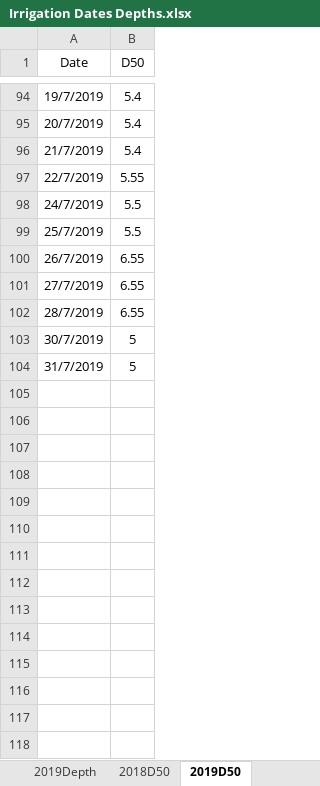
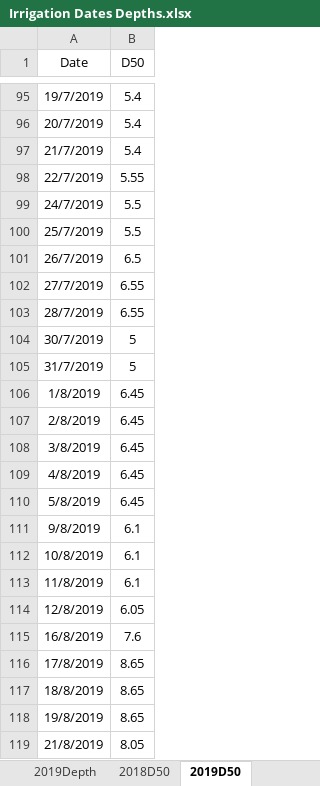
Before and after one commit to wanyuhuangyqt/Aquacrop-Guayule, an Excel workbook: Irrigation Dates Depths.xlsx, sheet 2019D50, drawn as a sheet; only a part is shown, gaps mark what is left out; values as stored, in another font and other column widths than the file's, no borders; addresses are those after the commit; the diff covers the shown part only; the diff names each change by its address in the sheet, - before the commit and + after, or states it on an @@ line.

```diff
--- a/Irrigation Dates Depths.xlsx (sheet 2019D50)
+++ b/Irrigation Dates Depths.xlsx (sheet 2019D50)
-B101 (D50): 6.55
+B101 (D50): 6.5
+row 106: 1/8/2019 | 6.45
+row 107: 2/8/2019 | 6.45
+row 108: 3/8/2019 | 6.45
+row 109: 4/8/2019 | 6.45
+row 110: 5/8/2019 | 6.45
+row 111: 9/8/2019 | 6.1
+row 112: 10/8/2019 | 6.1
+row 113: 11/8/2019 | 6.1
+row 114: 12/8/2019 | 6.05
+row 115: 16/8/2019 | 7.6
+row 116: 17/8/2019 | 8.65
+row 117: 18/8/2019 | 8.65
+row 118: 19/8/2019 | 8.65
+row 119: 21/8/2019 | 8.05
```
Also changed, not shown: 56 added rows and 6 edited cells elsewhere in this sheet, sheet 2019D150, sheet 2019Depth.
